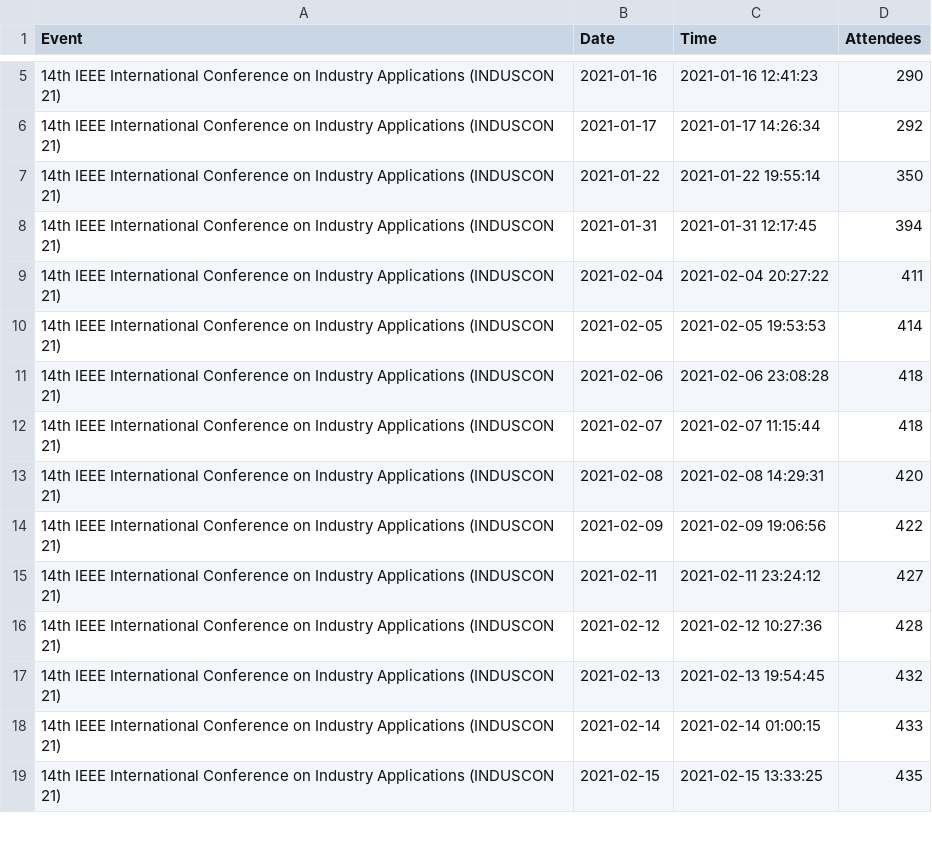
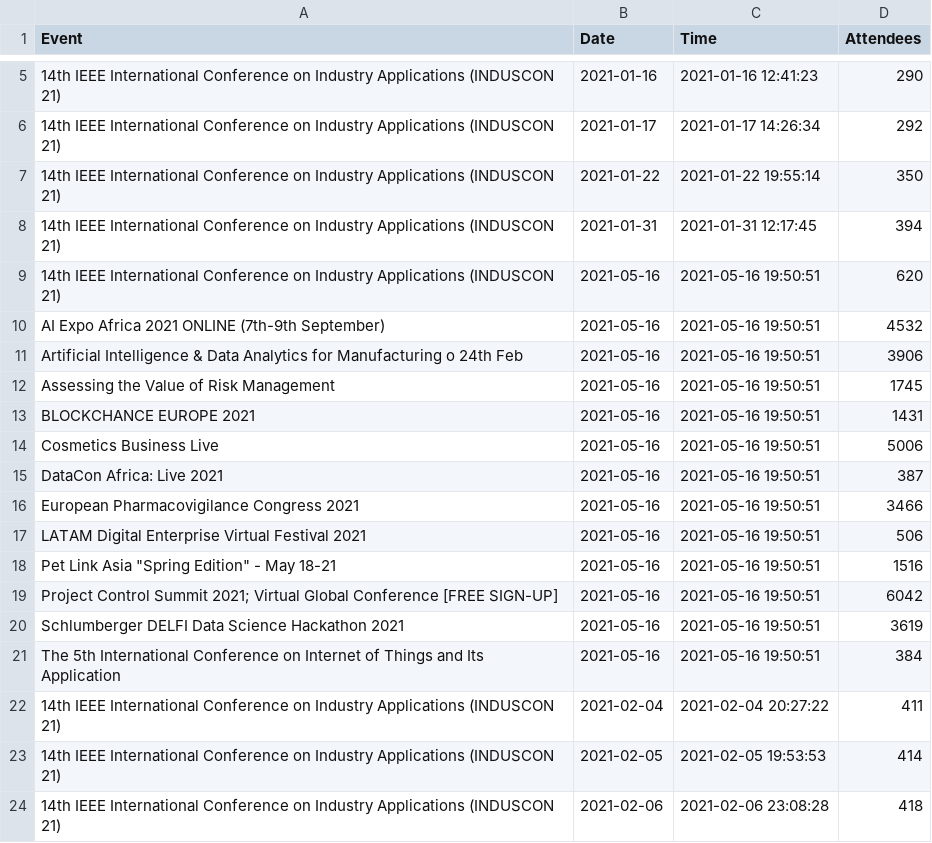
Before and after one commit to DragonflyStats/Projects, a CSV file: events/AttendeeNumbers.csv, drawn as a sheet; only a part is shown, gaps mark what is left out; the shorter side is filled out with more unchanged rows.

Commit message:
Update AttendeeNumbers.csv

```diff
--- a/events/AttendeeNumbers.csv
+++ b/events/AttendeeNumbers.csv
@@ -8,2 +8,15 @@
 "14th IEEE International Conference on Industry Applications (INDUSCON 21)",2021-01-31,2021-01-31 12:17:45,394
+"14th IEEE International Conference on Industry Applications (INDUSCON 21)",2021-05-16,2021-05-16 19:50:51,620
+"AI Expo Africa 2021 ONLINE (7th-9th September)",2021-05-16,2021-05-16 19:50:51,4532
+"Artificial Intelligence & Data Analytics for Manufacturing o 24th Feb",2021-05-16,2021-05-16 19:50:51,3906
+"Assessing the Value of Risk Management",2021-05-16,2021-05-16 19:50:51,1745
+"BLOCKCHANCE EUROPE 2021",2021-05-16,2021-05-16 19:50:51,1431
+"Cosmetics Business Live",2021-05-16,2021-05-16 19:50:51,5006
+"DataCon Africa: Live 2021",2021-05-16,2021-05-16 19:50:51,387
+"European Pharmacovigilance Congress 2021",2021-05-16,2021-05-16 19:50:51,3466
+"LATAM Digital Enterprise Virtual Festival 2021",2021-05-16,2021-05-16 19:50:51,506
+"Pet Link Asia ""Spring Edition"" - May 18-21",2021-05-16,2021-05-16 19:50:51,1516
+"Project Control Summit 2021; Virtual Global Conference [FREE SIGN-UP]",2021-05-16,2021-05-16 19:50:51,6042
+"Schlumberger DELFI Data Science Hackathon 2021",2021-05-16,2021-05-16 19:50:51,3619
+"The 5th International Conference on Internet of Things and Its Application",2021-05-16,2021-05-16 19:50:51,384
 "14th IEEE International Conference on Industry Applications (INDUSCON 21)",2021-02-04,2021-02-04 20:27:22,411
```
